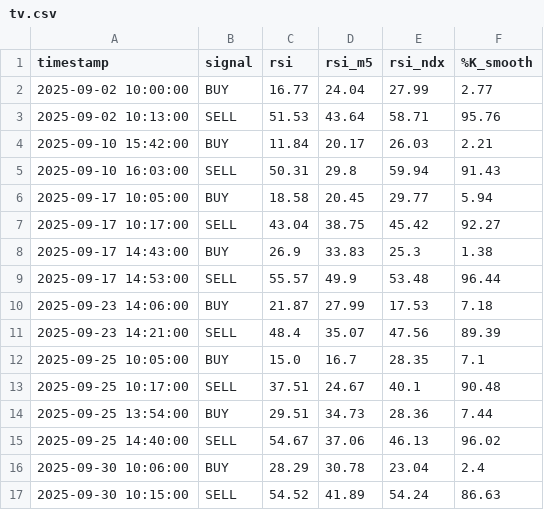
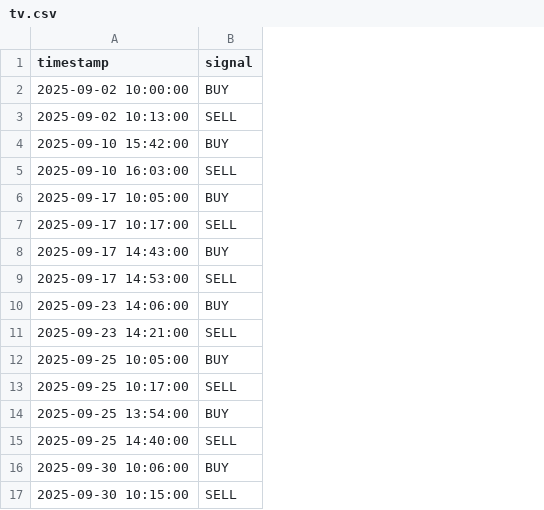
Before and after one commit to pablitomillenios2000/Experts, a CSV file: tv.csv, drawn as a sheet; the diff names each change by its address in the sheet, - before the commit and + after, or states it on an @@ line.

```diff
--- a/tv.csv
+++ b/tv.csv
-column C (rsi), rows 2-17: 16.77 | 51.53 | 11.84 | 50.31 | 18.58 | 43.04 | 26.9 | 55.57 | 21.87 | 48.4 | 15.0 | 37.51 | 29.51 | 54.67 | 28.29 | 54.52
-column D (rsi_m5), rows 2-17: 24.04 | 43.64 | 20.17 | 29.8 | 20.45 | 38.75 | 33.83 | 49.9 | 27.99 | 35.07 | 16.7 | 24.67 | 34.73 | 37.06 | 30.78 | 41.89
-column E (rsi_ndx), rows 2-17: 27.99 | 58.71 | 26.03 | 59.94 | 29.77 | 45.42 | 25.3 | 53.48 | 17.53 | 47.56 | 28.35 | 40.1 | 28.36 | 46.13 | 23.04 | 54.24
-column F (%K_smooth), rows 2-17: 2.77 | 95.76 | 2.21 | 91.43 | 5.94 | 92.27 | 1.38 | 96.44 | 7.18 | 89.39 | 7.1 | 90.48 | 7.44 | 96.02 | 2.4 | 86.63
```
Also changed, not shown: 3 other files.
